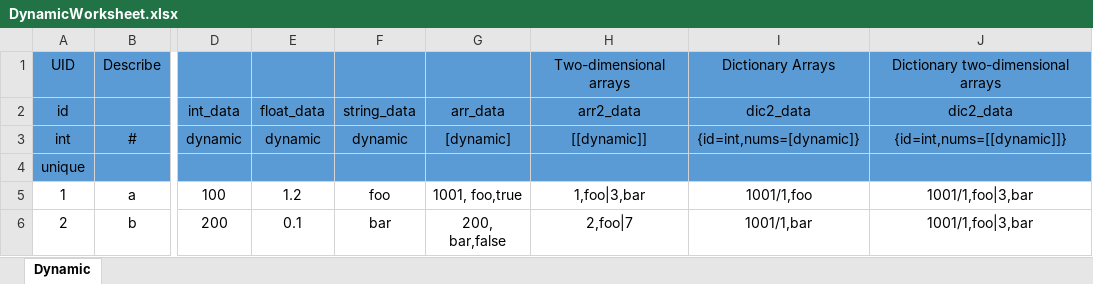
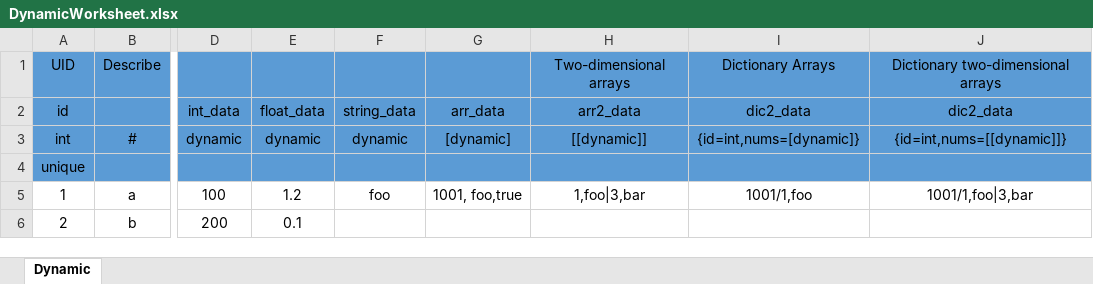
Before and after one commit to IndieGames-CN/excel-to-scripts, an Excel workbook: data/DynamicWorksheet.xlsx, sheet Dynamic, drawn as a sheet; only a part is shown, gaps mark what is left out; values as stored, in another font and other column widths than the file's, no borders; the diff names each change by its address in the sheet, - before the commit and + after, or states it on an @@ line.

```diff
--- a/data/DynamicWorksheet.xlsx (sheet Dynamic)
+++ b/data/DynamicWorksheet.xlsx (sheet Dynamic)
-F6 (string_data): bar
+F6 (string_data): (empty)
-G6 (arr_data): 200, bar,false
+G6 (arr_data): (empty)
-H6 (arr2_data): 2,foo|7
+H6 (arr2_data): (empty)
-I6 (dic2_data): 1001/1,bar
+I6 (dic2_data): (empty)
-J6 (dic2_data): 1001/1,foo|3,bar
+J6 (dic2_data): (empty)
```
Also changed, not shown: 1 other file.
